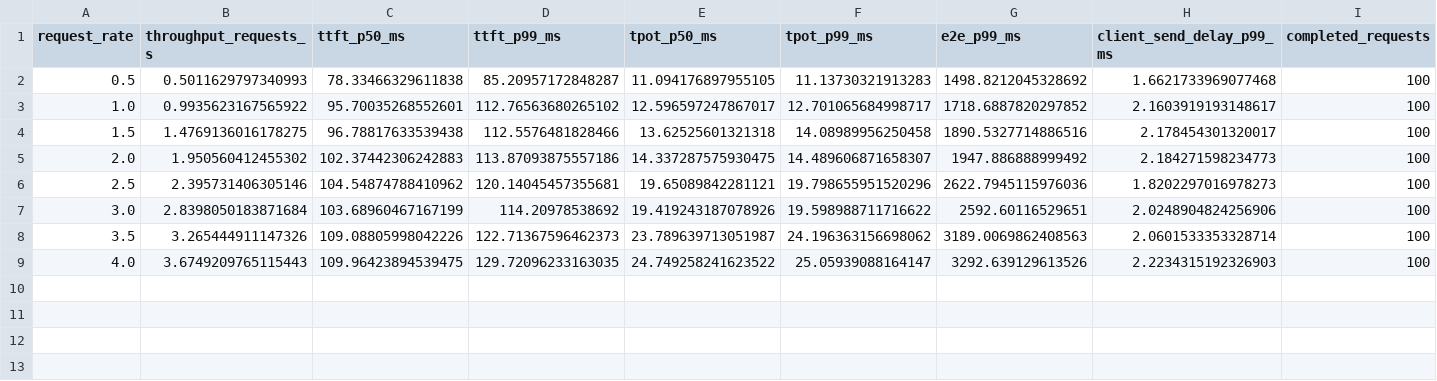
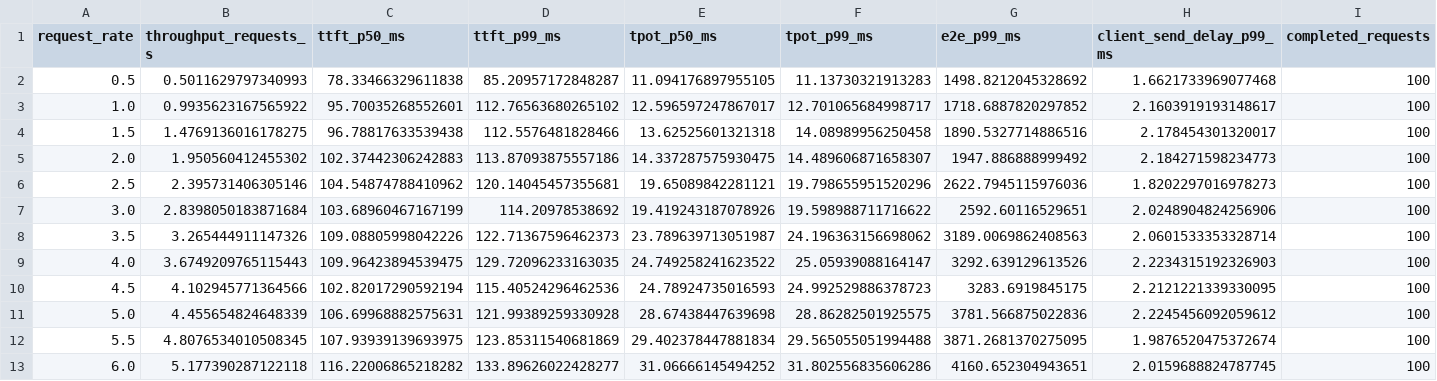
Before and after one commit to jingchen95/moe-energy-scheduling, a CSV file: results/processed/milestone_i_calibration.csv, drawn as a sheet; only a part is shown; rows hold the shown columns only; the diff names each change by its address in the sheet, - before the commit and + after, or states it on an @@ line.

Commit message:
milestone I: add stable saturation plateau check

```diff
--- a/results/processed/milestone_i_calibration.csv
+++ b/results/processed/milestone_i_calibration.csv
+row 10: 4.5 | 4.102945771364566 | 102.82017290592194 | 115.40524296462536 | 24.78924735016593 | 24.992529886378723 | 3283.6919845175 | 2.2121221339330095 | 100
+row 11: 5.0 | 4.455654824648339 | 106.69968882575631 | 121.99389259330928 | 28.67438447639698 | 28.86282501925575 | 3781.566875022836 | 2.2245456092059612 | 100
+row 12: 5.5 | 4.8076534010508345 | 107.93939139693975 | 123.85311540681869 | 29.402378447881834 | 29.565055051994488 | 3871.2681370275095 | 1.9876520475372674 | 100
+row 13: 6.0 | 5.177390287122118 | 116.22006865218282 | 133.89626022428277 | 31.06666145494252 | 31.802556835606286 | 4160.652304943651 | 2.0159688824787745 | 100
```
Also changed, not shown: 6 other files.
